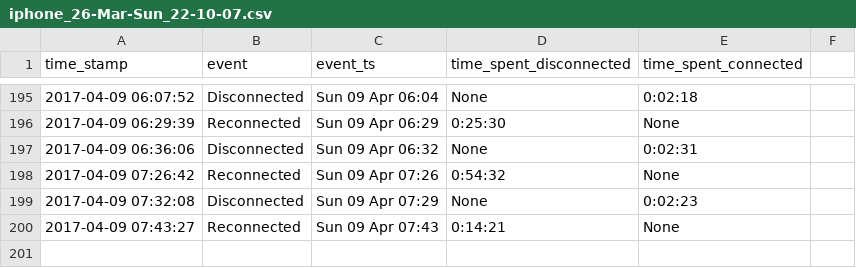
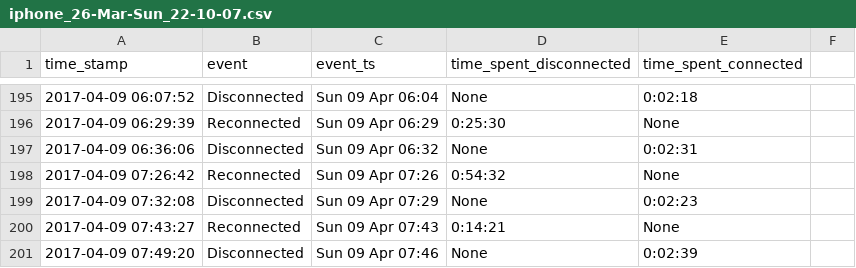
Before and after one commit to miggec/nmap-scan, a CSV file: csvs/iphone_26-Mar-Sun_22-10-07.csv, drawn as a sheet; only a part is shown, gaps mark what is left out; the diff names each change by its address in the sheet, - before the commit and + after, or states it on an @@ line.

Commit message:
autocommit @ Sun-09-Apr_07-49-20

```diff
--- a/csvs/iphone_26-Mar-Sun_22-10-07.csv
+++ b/csvs/iphone_26-Mar-Sun_22-10-07.csv
+row 201: 2017-04-09 07:49:20 | Disconnected | Sun 09 Apr 07:46 | None | 0:02:39
```
